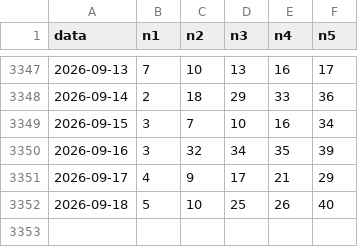
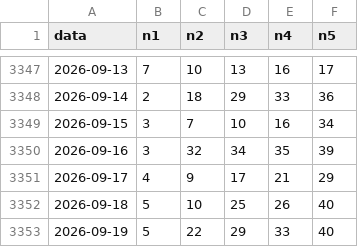
Before and after one commit to jamesnuvola/vincicasa-lab, a CSV file: data/storico_daily.csv, drawn as a sheet; only a part is shown, gaps mark what is left out; the diff names each change by its address in the sheet, - before the commit and + after, or states it on an @@ line.

```diff
--- a/data/storico_daily.csv
+++ b/data/storico_daily.csv
+row 3353: 2026-09-19 | 5 | 22 | 29 | 33 | 40
```
Also changed, not shown: 1 other file.
